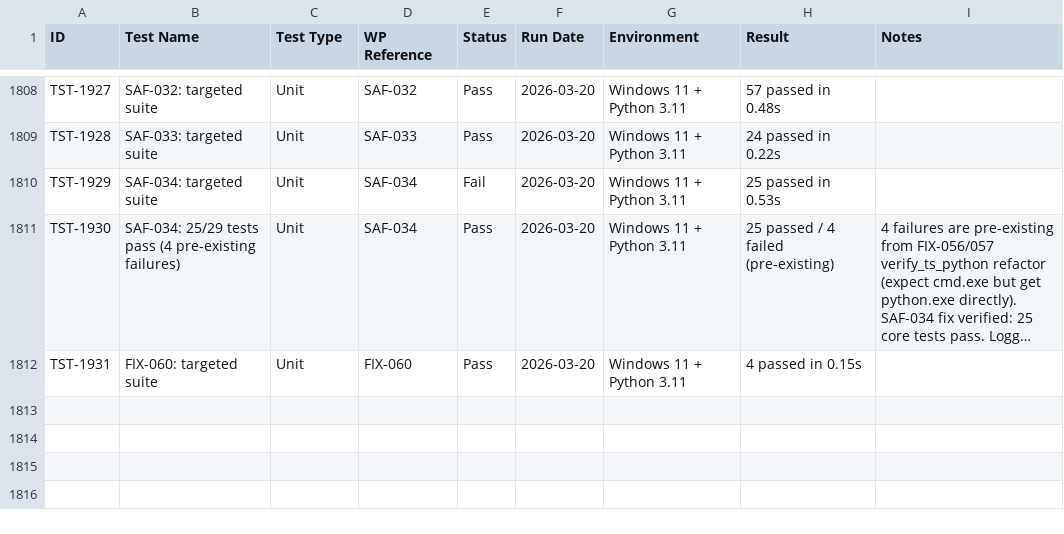
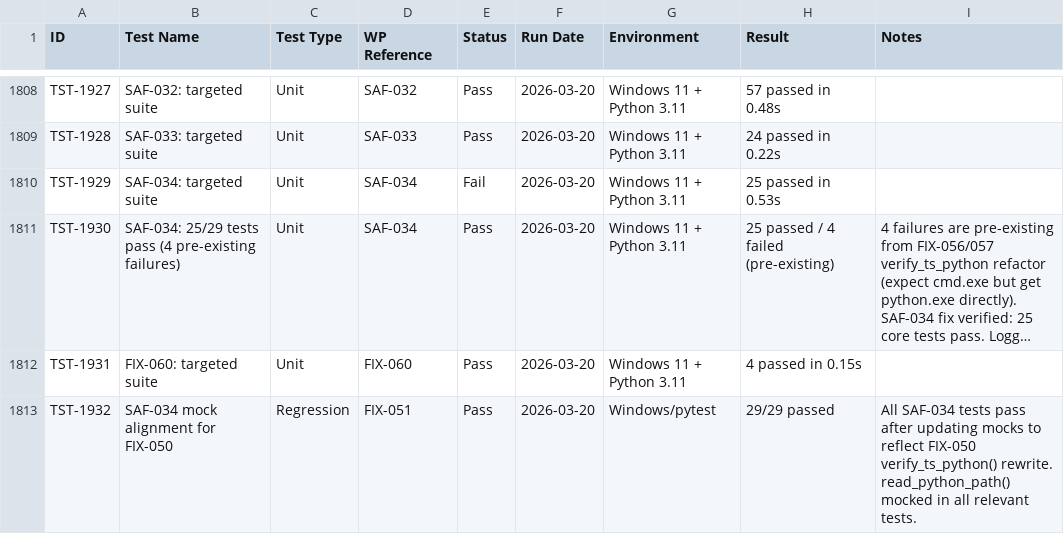
Before and after one commit to xX2Angelo8Xx/Turbulence-Solutions-Safe-Agent-Workspace, a CSV file: docs/test-results/test-results.csv, drawn as a sheet; only a part is shown, gaps mark what is left out; long unchanged cells end in ….

Commit message:
FIX-051: Fix SAF-034 tests broken by FIX-048/FIX-050

```diff
--- a/docs/test-results/test-results.csv
+++ b/docs/test-results/test-results.csv
@@ -1812 +1812,2 @@
 "TST-1931","FIX-060: targeted suite","Unit","FIX-060","Pass","2026-03-20","Windows 11 + Python 3.11","4 passed in 0.15s",""
+"TST-1932","SAF-034 mock alignment for FIX-050","Regression","FIX-051","Pass","2026-03-20","Windows/pytest","29/29 passed","All SAF-034 tests pass after updating mocks to reflect FIX-050 verify_ts_python() rewrite. read_python_path() mocked in all relevant tests."
```
Also changed, not shown: docs/workpackages/workpackages.csv, 3 other files.
